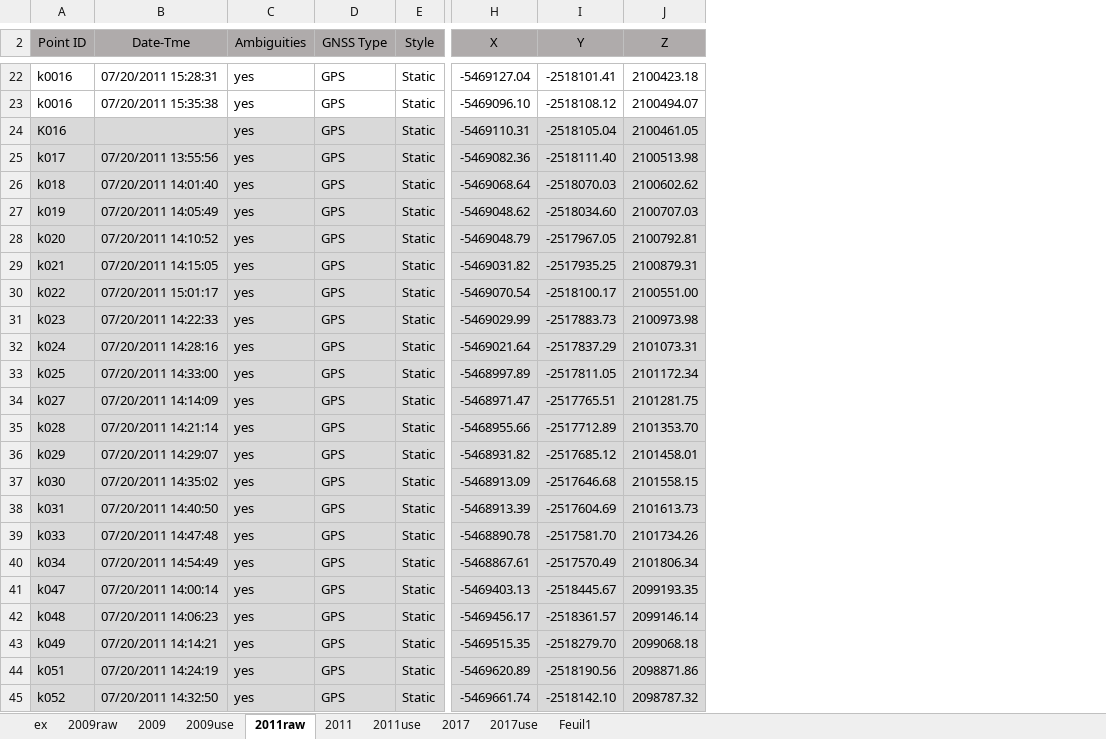
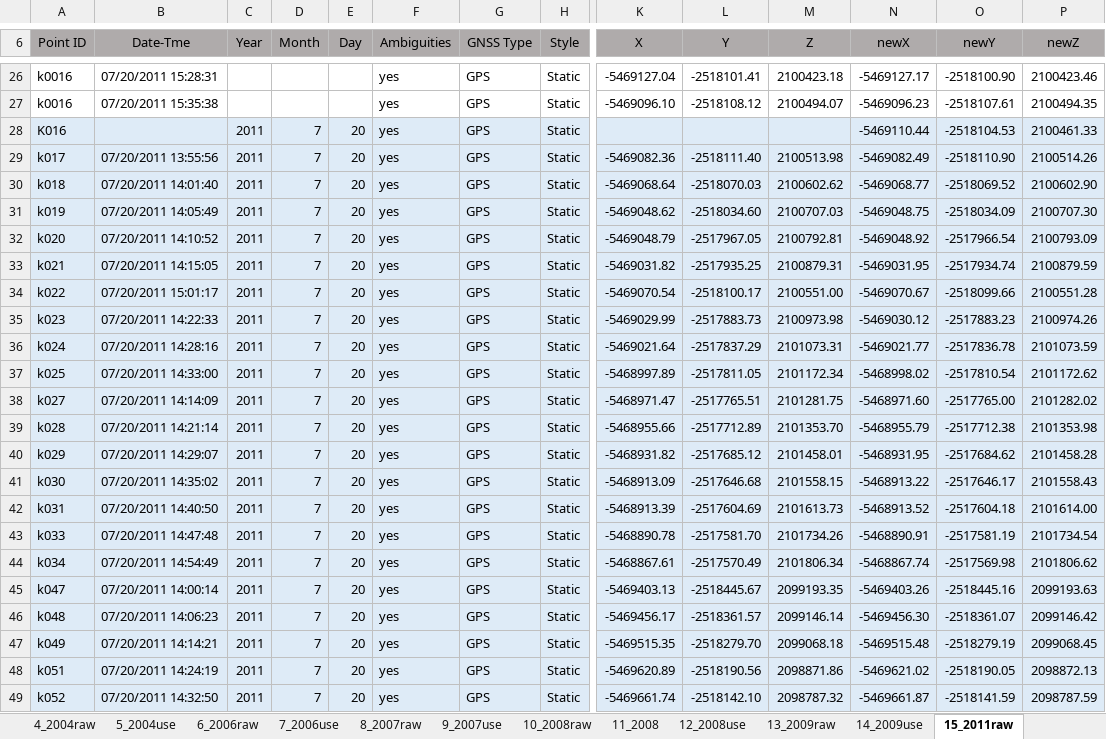
Before and after one commit to BeBruceThomas/Kilaueav2, an Excel workbook: data/coords/alldata.xlsx, sheet 15_2011raw, drawn as a sheet; only a part is shown, gaps mark what is left out; values as stored, in another font and other column widths than the file's, no borders; addresses are those after the commit; the diff covers the shown part only; the diff names each change by its address in the sheet, - before the commit and + after, or states it on an @@ line.

```diff
--- a/data/coords/alldata.xlsx (sheet 15_2011raw)
+++ b/data/coords/alldata.xlsx (sheet 15_2011raw)
-sheet tab: 2009raw
+sheet tab: 13_2009raw
-sheet tab: 2011raw
+sheet tab: 15_2011raw
-sheet tab: 2009
-sheet tab: 2009use
-sheet tab: 2011
-sheet tab: 2011use
-sheet tab: Feuil1
+sheet tab: 4_2004raw
+sheet tab: 5_2004use
+sheet tab: 6_2006raw
+sheet tab: 7_2006use
+sheet tab: 8_2007raw
+sheet tab: 9_2007use
+sheet tab: 10_2008raw
+sheet tab: 11_2008
+sheet tab: 12_2008use
+sheet tab: 14_2009use
+column C (Year), rows 28-49: all 2011
+column D (Month), rows 28-49: all 7
+column E (Day), rows 28-49: all 20
+column N (newX), rows 26-49: -5469127.17 | -5469096.23 | -5469110.44 | -5469082.49 | -5469068.77 | -5469048.75 | -5469048.92 | -5469031.95 | -5469070.67 | -5469030.12 | -5469021.77 | -5468998.02 | -5468971.60 | -5468955.79 | -5468931.95 | -5468913.22 | -5468913.52 | -5468890.91 | -5468867.74 | -5469403.26 | -5469456.30 | -5469515.48 | -5469621.02 | -5469661.87
+column O (newY), rows 26-49: -2518100.90 | -2518107.61 | -2518104.53 | -2518110.90 | -2518069.52 | -2518034.09 | -2517966.54 | -2517934.74 | -2518099.66 | -2517883.23 | -2517836.78 | -2517810.54 | -2517765.00 | -2517712.38 | -2517684.62 | -2517646.17 | -2517604.18 | -2517581.19 | -2517569.98 | -2518445.16 | -2518361.07 | -2518279.19 | -2518190.05 | -2518141.59
+column P (newZ), rows 26-49: 2100423.46 | 2100494.35 | 2100461.33 | 2100514.26 | 2100602.90 | 2100707.30 | 2100793.09 | 2100879.59 | 2100551.28 | 2100974.26 | 2101073.59 | 2101172.62 | 2101282.02 | 2101353.98 | 2101458.28 | 2101558.43 | 2101614.00 | 2101734.54 | 2101806.62 | 2099193.63 | 2099146.42 | 2099068.45 | 2098872.13 | 2098787.59
-A28:B49 fill: #D9D9D9
+A28:B49 fill: #DEEBF7
-F28:M49 fill: #D9D9D9
+F28:M49 fill: #DEEBF7
-K28 (X): -5469110.31
+K28 (X): (empty)
-L28 (Y): -2518105.04
+L28 (Y): (empty)
-M28 (Z): 2100461.05
+M28 (Z): (empty)
```
Also changed, not shown: 4 added rows, 4 edited cells, cell formats and merged cells elsewhere in this sheet, sheet 13_2009raw, sheet 18_2017use, sheet 1_ex, other sheet tabs, formulas that keep their value, 14 other files.
